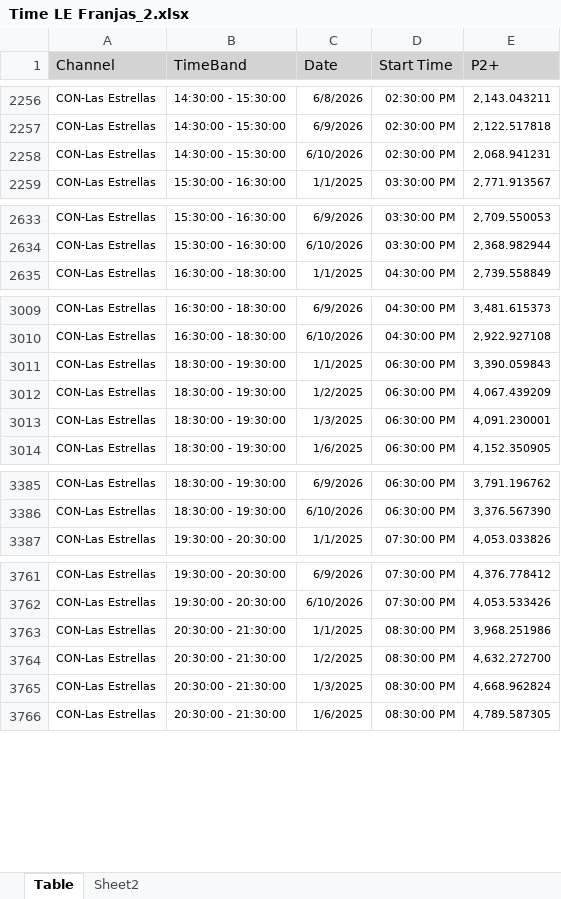
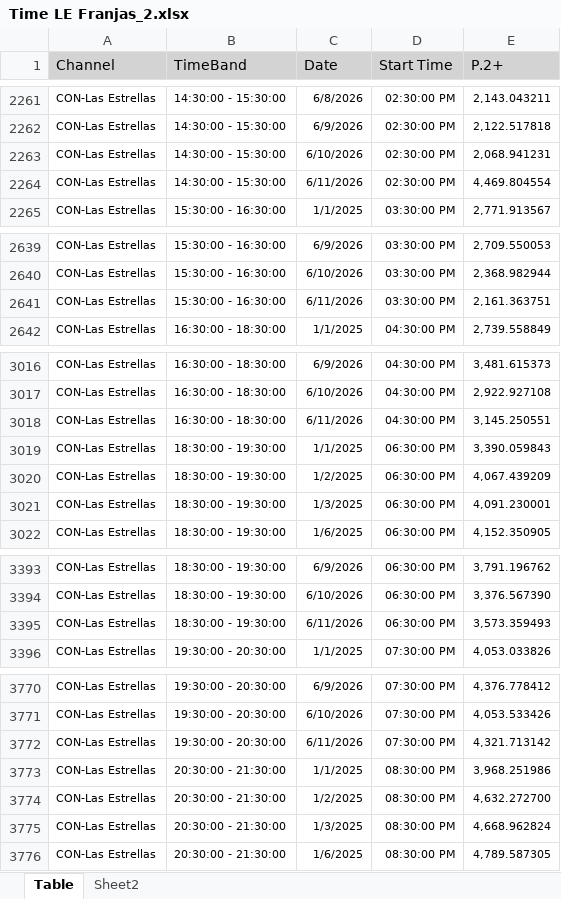
Before and after one commit to moonkey1995/Seguimiento-LE, an Excel workbook: Time LE Franjas_2.xlsx, sheet Table, drawn as a sheet; only a part is shown, gaps mark what is left out; values as stored, in another font and other column widths than the file's, no borders; the diff covers the shown part only; the diff names each change by its address in the sheet, - before the commit and + after, or states it on an @@ line.

```diff
--- a/Time LE Franjas_2.xlsx (sheet Table)
+++ b/Time LE Franjas_2.xlsx (sheet Table)
-E1: P2+
+E1: P.2+
+row 2264: CON-Las Estrellas | 14:30:00 - 15:30:00 | 6/11/2026 | 02:30:00 PM | 4,469.804554
+row 2641: CON-Las Estrellas | 15:30:00 - 16:30:00 | 6/11/2026 | 03:30:00 PM | 2,161.363751
+row 3018: CON-Las Estrellas | 16:30:00 - 18:30:00 | 6/11/2026 | 04:30:00 PM | 3,145.250551
+row 3395: CON-Las Estrellas | 18:30:00 - 19:30:00 | 6/11/2026 | 06:30:00 PM | 3,573.359493
+row 3772: CON-Las Estrellas | 19:30:00 - 20:30:00 | 6/11/2026 | 07:30:00 PM | 4,321.713142
```
Also changed, not shown: 8 added rows elsewhere in this sheet, sheet Sheet2, Programmes Seguimiento LE_2.xlsx, 9 other files.
